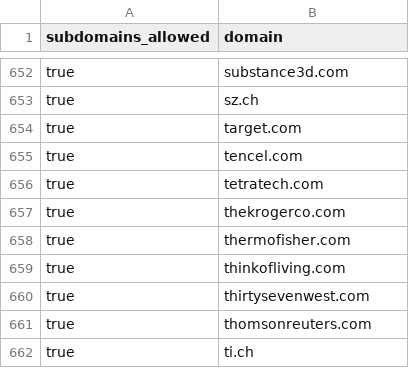
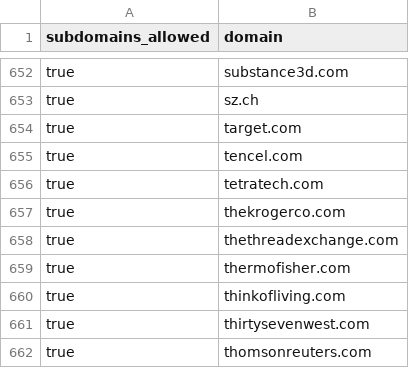
Before and after one commit to WobblyFish/WobblyFish.github.io, a CSV file: my_browser/allow_domain.csv, drawn as a sheet; only a part is shown, gaps mark what is left out; the shorter side is filled out with more unchanged rows; the diff names each change by its address in the sheet, - before the commit and + after, or states it on an @@ line.

Commit message:
Update allow_domain.csv

```diff
--- a/my_browser/allow_domain.csv
+++ b/my_browser/allow_domain.csv
+row 658: true | thethreadexchange.com
```
